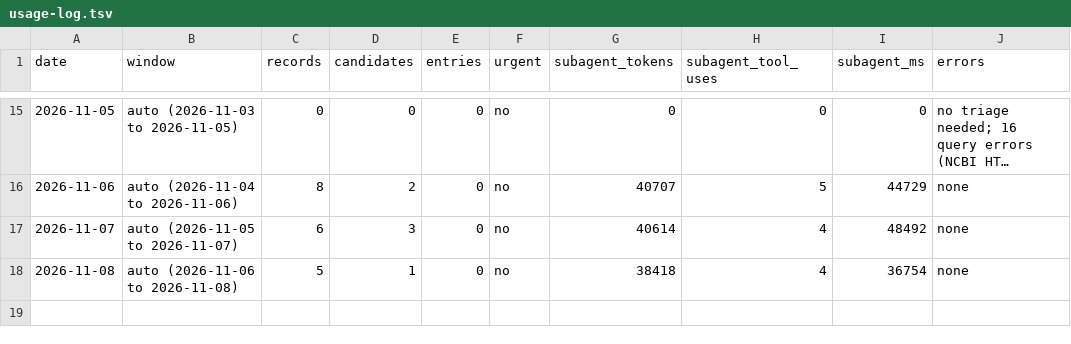
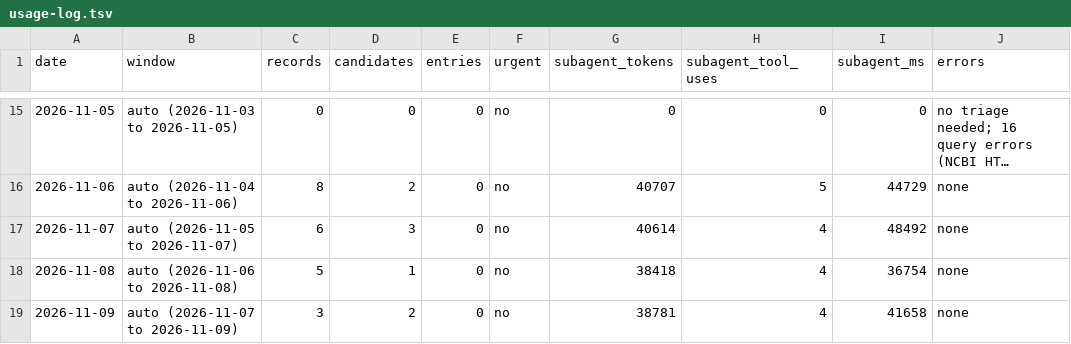
Before and after one commit to ojaysonmez/insulin-resistance, a TSV file: update-watch/runs/usage-log.tsv, drawn as a sheet; only a part is shown, gaps mark what is left out; long unchanged cells end in …; the diff names each change by its address in the sheet, - before the commit and + after, or states it on an @@ line.

```diff
--- a/update-watch/runs/usage-log.tsv
+++ b/update-watch/runs/usage-log.tsv
+row 19: 2026-11-09 | auto (2026-11-07 to 2026-11-09) | 3 | 2 | 0 | no | 38781 | 4 | 41658 | none
```
Also changed, not shown: 4 other files.
